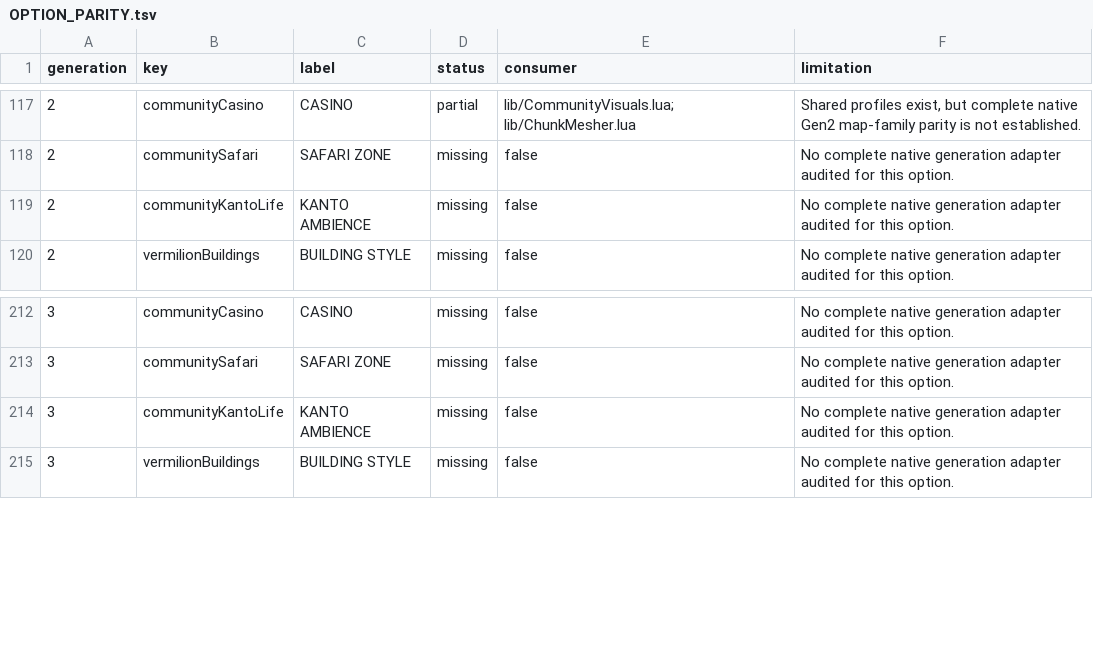
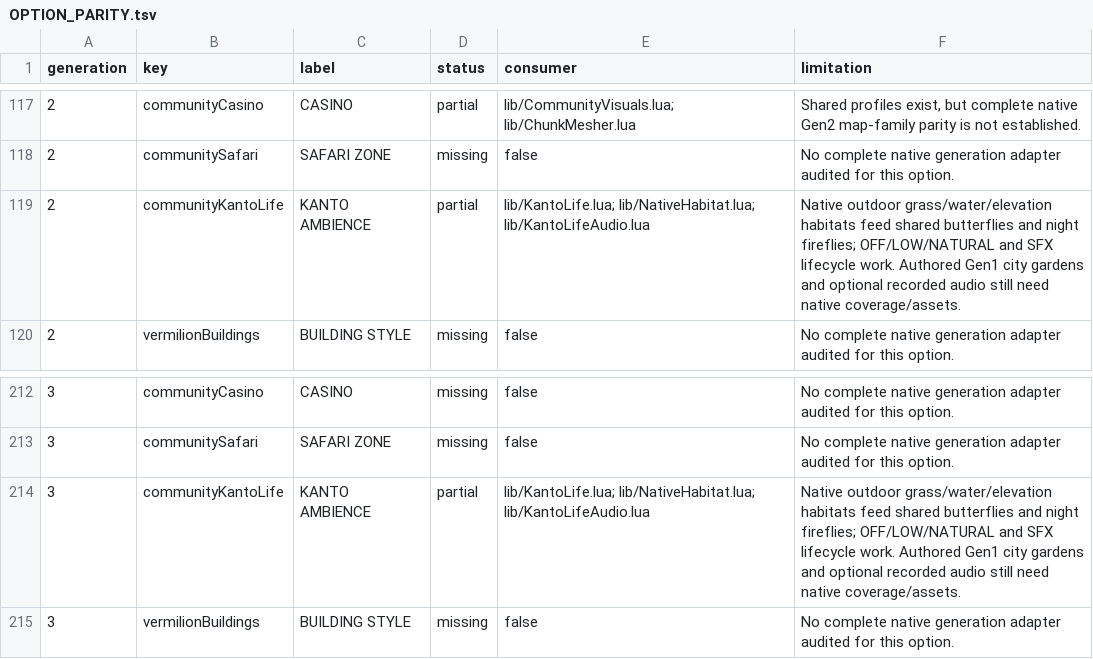
Before and after one commit to notquiteog/DramaticShapeVoxelMod, a TSV file: docs/OPTION_PARITY.tsv, drawn as a sheet; only a part is shown, gaps mark what is left out.

Commit message:
Port ambient wildlife habitats to native Gen2 and Gen3 scenes

```diff
--- a/docs/OPTION_PARITY.tsv
+++ b/docs/OPTION_PARITY.tsv
@@ -118,3 +118,3 @@ generation	key	label	status	consumer	limitation
 2	communitySafari	SAFARI ZONE	missing	false	No complete native generation adapter audited for this option.
-2	communityKantoLife	KANTO AMBIENCE	missing	false	No complete native generation adapter audited for this option.
+2	communityKantoLife	KANTO AMBIENCE	partial	lib/KantoLife.lua; lib/NativeHabitat.lua; lib/KantoLifeAudio.lua	Native outdoor grass/water/elevation habitats feed shared butterflies and night fireflies; OFF/LOW/NATURAL and SFX lifecycle work. Authored Gen1 city gardens and optional recorded audio still need native coverage/assets.
 2	vermilionBuildings	BUILDING STYLE	missing	false	No complete native generation adapter audited for this option.
@@ -213,3 +213,3 @@ generation	key	label	status	consumer	limitation
 3	communitySafari	SAFARI ZONE	missing	false	No complete native generation adapter audited for this option.
-3	communityKantoLife	KANTO AMBIENCE	missing	false	No complete native generation adapter audited for this option.
+3	communityKantoLife	KANTO AMBIENCE	partial	lib/KantoLife.lua; lib/NativeHabitat.lua; lib/KantoLifeAudio.lua	Native outdoor grass/water/elevation habitats feed shared butterflies and night fireflies; OFF/LOW/NATURAL and SFX lifecycle work. Authored Gen1 city gardens and optional recorded audio still need native coverage/assets.
 3	vermilionBuildings	BUILDING STYLE	missing	false	No complete native generation adapter audited for this option.
```
Also changed, not shown: 9 other files.
